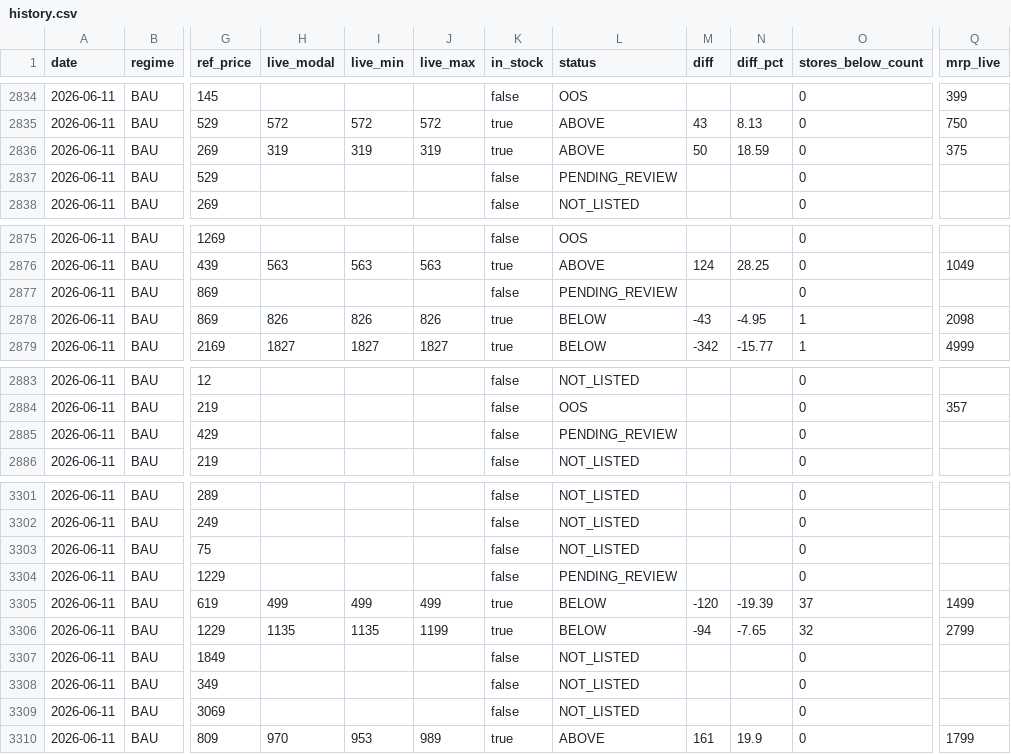
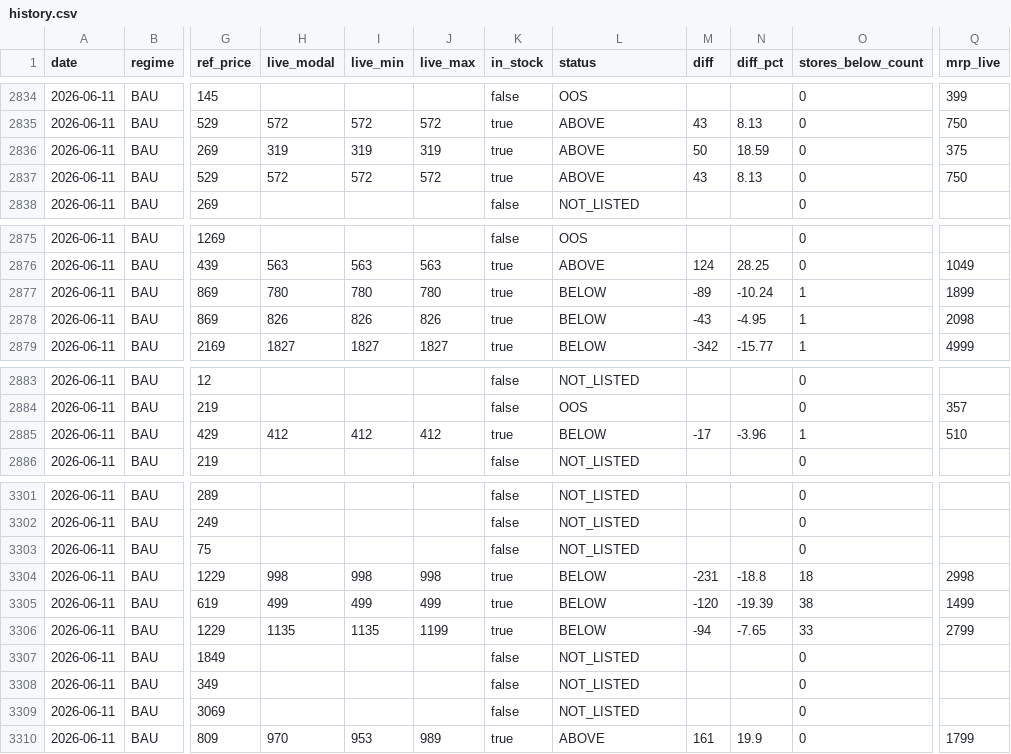
Before and after one commit to daman8271/ecom-intel, a CSV file: data/pricematch/history.csv, drawn as a sheet; only a part is shown, gaps mark what is left out; the diff covers the shown part only; the diff names each change by its address in the sheet, - before the commit and + after, or states it on an @@ line.

```diff
--- a/data/pricematch/history.csv
+++ b/data/pricematch/history.csv
-H2837 (live_modal): (empty)
+H2837 (live_modal): 572
-I2837 (live_min): (empty)
+I2837 (live_min): 572
-J2837 (live_max): (empty)
+J2837 (live_max): 572
-K2837 (in_stock): false
+K2837 (in_stock): true
-L2837 (status): PENDING_REVIEW
+L2837 (status): ABOVE
-M2837 (diff): (empty)
+M2837 (diff): 43
-N2837 (diff_pct): (empty)
+N2837 (diff_pct): 8.13
-Q2837 (mrp_live): (empty)
+Q2837 (mrp_live): 750
-H2877 (live_modal): (empty)
+H2877 (live_modal): 780
-I2877 (live_min): (empty)
+I2877 (live_min): 780
-J2877 (live_max): (empty)
+J2877 (live_max): 780
-K2877 (in_stock): false
+K2877 (in_stock): true
-L2877 (status): PENDING_REVIEW
+L2877 (status): BELOW
-M2877 (diff): (empty)
+M2877 (diff): -89
-N2877 (diff_pct): (empty)
+N2877 (diff_pct): -10.24
-O2877 (stores_below_count): 0
+O2877 (stores_below_count): 1
-Q2877 (mrp_live): (empty)
+Q2877 (mrp_live): 1899
-H2885 (live_modal): (empty)
+H2885 (live_modal): 412
-I2885 (live_min): (empty)
+I2885 (live_min): 412
-J2885 (live_max): (empty)
+J2885 (live_max): 412
-K2885 (in_stock): false
+K2885 (in_stock): true
-L2885 (status): PENDING_REVIEW
+L2885 (status): BELOW
-M2885 (diff): (empty)
+M2885 (diff): -17
-N2885 (diff_pct): (empty)
+N2885 (diff_pct): -3.96
-O2885 (stores_below_count): 0
+O2885 (stores_below_count): 1
-Q2885 (mrp_live): (empty)
+Q2885 (mrp_live): 510
-H3304 (live_modal): (empty)
+H3304 (live_modal): 998
-I3304 (live_min): (empty)
+I3304 (live_min): 998
-J3304 (live_max): (empty)
+J3304 (live_max): 998
-K3304 (in_stock): false
+K3304 (in_stock): true
-L3304 (status): PENDING_REVIEW
+L3304 (status): BELOW
-M3304 (diff): (empty)
+M3304 (diff): -231
-N3304 (diff_pct): (empty)
+N3304 (diff_pct): -18.8
-O3304 (stores_below_count): 0
+O3304 (stores_below_count): 18
-Q3304 (mrp_live): (empty)
+Q3304 (mrp_live): 2998
-O3305 (stores_below_count): 37
+O3305 (stores_below_count): 38
-O3306 (stores_below_count): 32
+O3306 (stores_below_count): 33
```
Also changed, not shown: 38 edited cells elsewhere in this file, data/pricematch/daily.csv, 19 other files.
